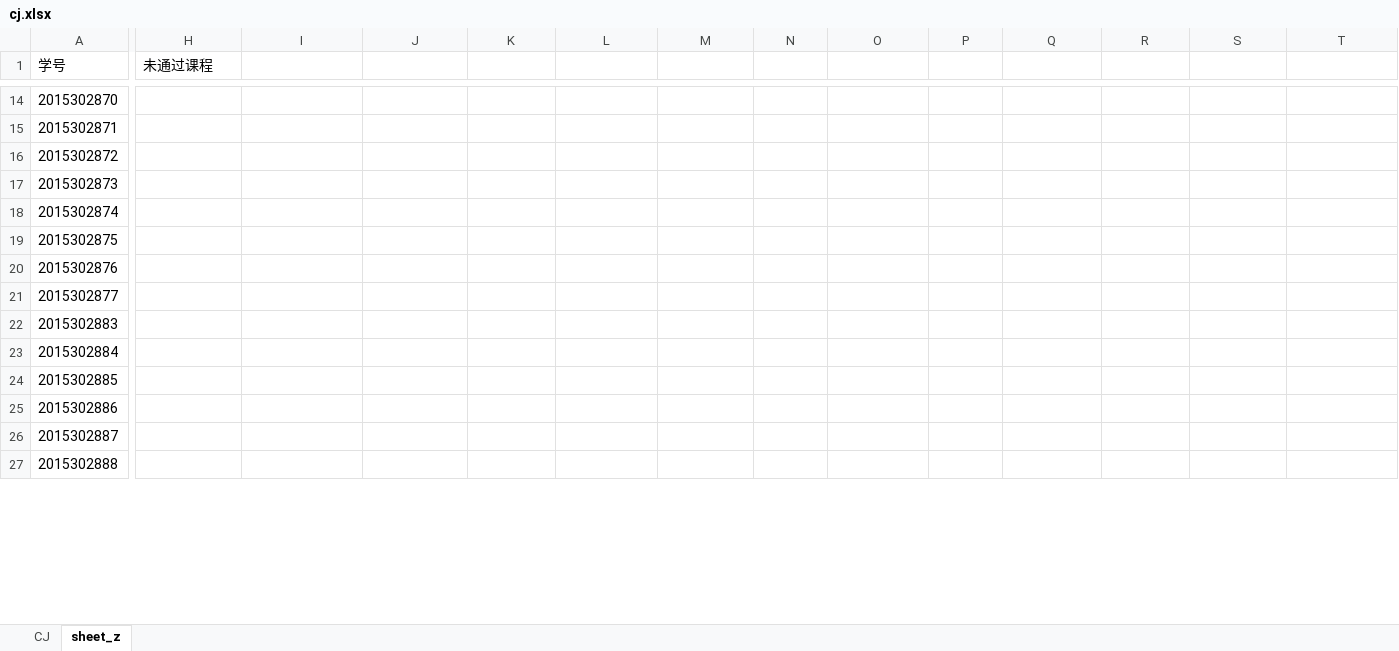
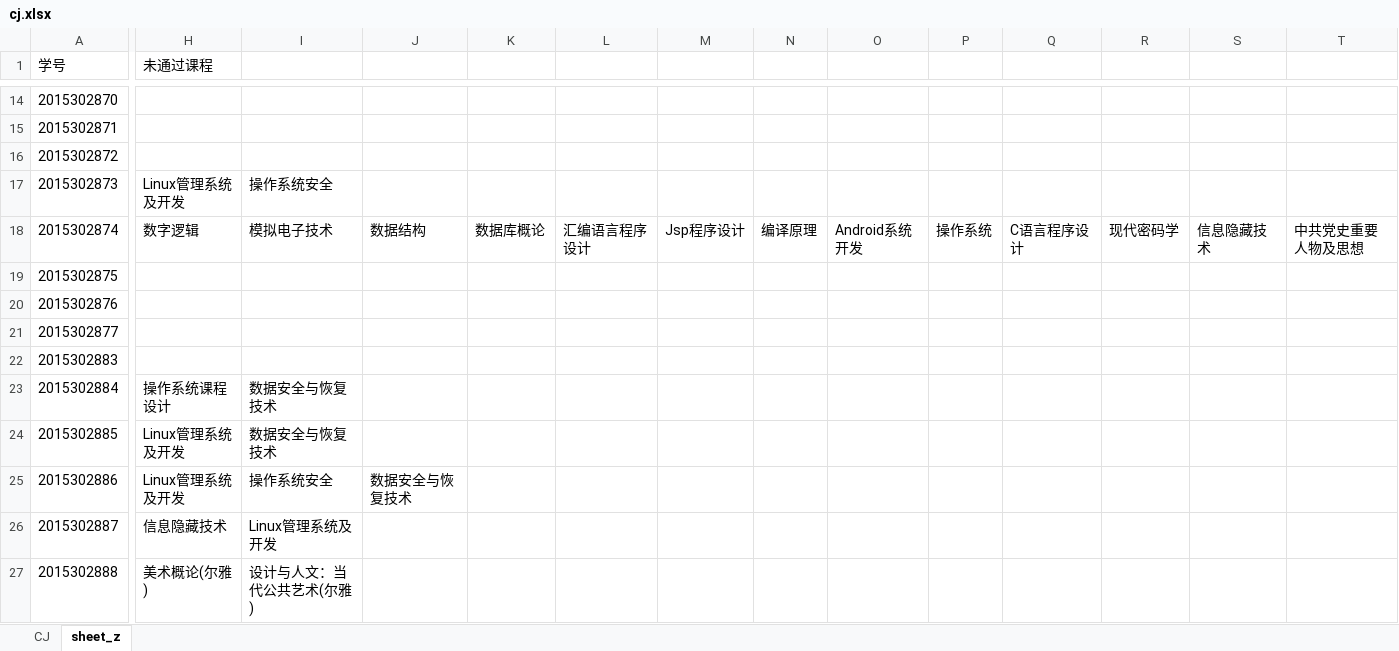
Before and after one commit to chroblert/Python, an Excel workbook: gradeSort/cj.xlsx, sheet sheet_z, drawn as a sheet; only a part is shown, gaps mark what is left out; values as stored, in another font and other column widths than the file's, no borders; the diff covers the shown part only; the diff names each change by its address in the sheet, - before the commit and + after, or states it on an @@ line.

```diff
--- a/gradeSort/cj.xlsx (sheet sheet_z)
+++ b/gradeSort/cj.xlsx (sheet sheet_z)
-H17 (未通过课程): (empty)
+H17 (未通过课程): Linux管理系统及开发
-I17: (empty)
+I17: 操作系统安全
-H18 (未通过课程): (empty)
+H18 (未通过课程): 数字逻辑
-I18: (empty)
+I18: 模拟电子技术
-J18: (empty)
+J18: 数据结构
-K18: (empty)
+K18: 数据库概论
-L18: (empty)
+L18: 汇编语言程序设计
-M18: (empty)
+M18: Jsp程序设计
-N18: (empty)
+N18: 编译原理
-O18: (empty)
+O18: Android系统开发
-P18: (empty)
+P18: 操作系统
-Q18: (empty)
+Q18: C语言程序设计
-R18: (empty)
+R18: 现代密码学
-S18: (empty)
+S18: 信息隐藏技术
-T18: (empty)
+T18: 中共党史重要人物及思想
-H23 (未通过课程): (empty)
+H23 (未通过课程): 操作系统课程设计
-I23:I24: (empty)
+I23:I24: 数据安全与恢复技术
-H24:H25 (未通过课程): (empty)
+H24:H25 (未通过课程): Linux管理系统及开发
-I25: (empty)
+I25: 操作系统安全
-J25: (empty)
+J25: 数据安全与恢复技术
-H26 (未通过课程): (empty)
+H26 (未通过课程): 信息隐藏技术
-I26: (empty)
+I26: Linux管理系统及开发
-H27 (未通过课程): (empty)
+H27 (未通过课程): 美术概论(尔雅)
-I27: (empty)
+I27: 设计与人文：当代公共艺术(尔雅)
```
Also changed, not shown: 45 edited cells elsewhere in this sheet, 4 other files.
